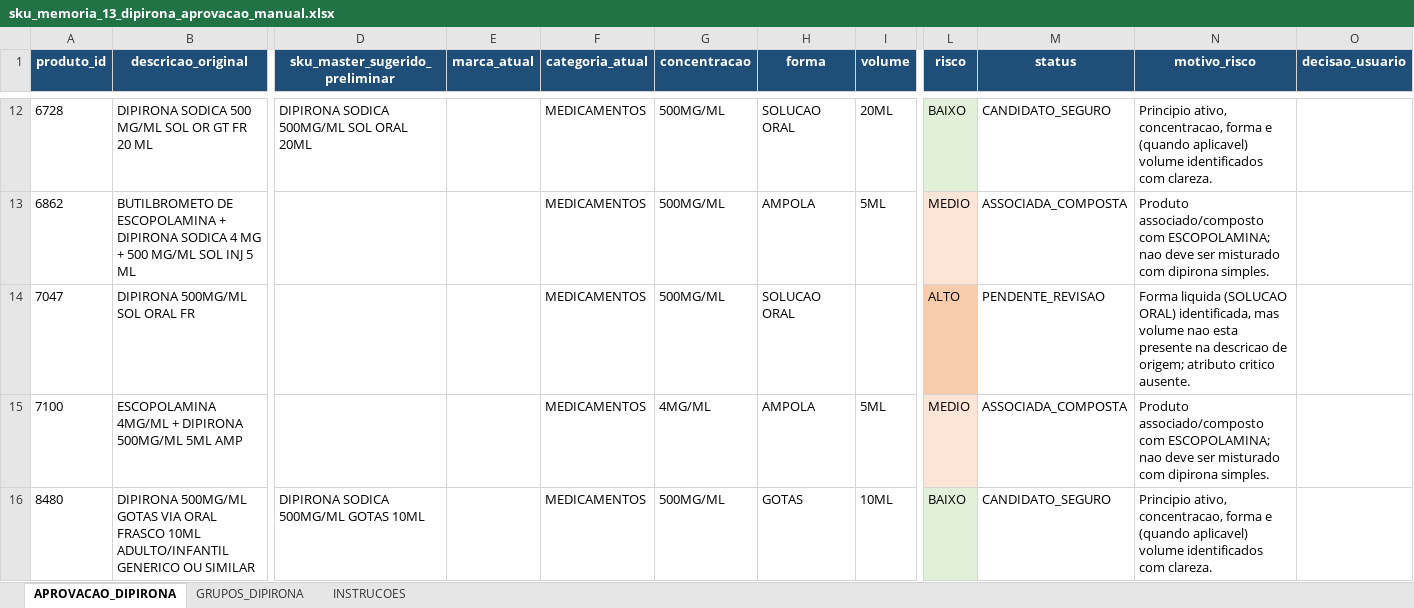
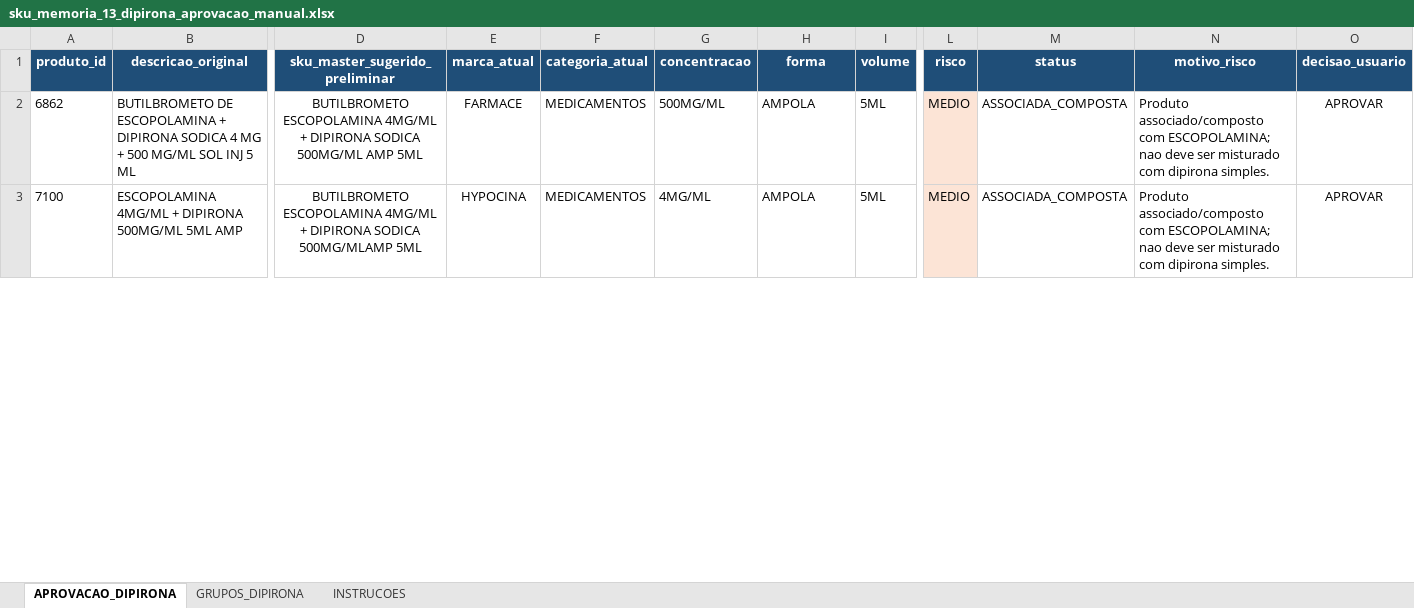
Before and after one commit to efsosud-rgb/MEDBOX_V3_ZERO, an Excel workbook: relatorios/sku_memoria_13_dipirona_aprovacao_manual.xlsx, sheet APROVACAO_DIPIRONA, drawn as a sheet; only a part is shown, gaps mark what is left out; values as stored, in another font and other column widths than the file's, no borders; conditional formats and table styles not drawn; removed rows and columns are numbered as before the commit, all else as after; rows hold the shown columns only; the diff covers the shown part only; the diff names each change by its address in the sheet, - before the commit and + after, or states it on an @@ line.

Commit message:
fix: aplica dipirona aprovada pelo usuario

```diff
--- a/relatorios/sku_memoria_13_dipirona_aprovacao_manual.xlsx (sheet APROVACAO_DIPIRONA)
+++ b/relatorios/sku_memoria_13_dipirona_aprovacao_manual.xlsx (sheet APROVACAO_DIPIRONA)
-row 12: 6728 | DIPIRONA SODICA 500 MG/ML SOL OR GT FR 20 ML | DIPIRONA SODICA 500MG/ML SOL ORAL 20ML |  | MEDICAMENTOS | 500MG/ML | SOLUCAO ORAL | 20ML | BAIXO | CANDIDATO_SEGURO | Principio ativo, concentracao, forma e (quando aplicavel) volume identificados com clareza.
-D2 (sku_master_sugerido_preliminar): (empty)
+D2 (sku_master_sugerido_preliminar): BUTILBROMETO ESCOPOLAMINA 4MG/ML + DIPIRONA SODICA 500MG/ML AMP 5ML
-E2 (marca_atual): (empty)
+E2 (marca_atual): FARMACE
-O2 (decisao_usuario): (empty)
+O2 (decisao_usuario): APROVAR
-row 14: 7047 | DIPIRONA 500MG/ML SOL ORAL FR |  |  | MEDICAMENTOS | 500MG/ML | SOLUCAO ORAL |  | ALTO | PENDENTE_REVISAO | Forma liquida (SOLUCAO ORAL) identificada, mas volume nao esta presente na descricao de origem; atributo critico ausente.
-D3 (sku_master_sugerido_preliminar): (empty)
+D3 (sku_master_sugerido_preliminar): BUTILBROMETO ESCOPOLAMINA 4MG/ML + DIPIRONA SODICA 500MG/MLAMP 5ML
-E3 (marca_atual): (empty)
+E3 (marca_atual): HYPOCINA
-O3 (decisao_usuario): (empty)
+O3 (decisao_usuario): APROVAR
-row 16: 8480 | DIPIRONA 500MG/ML GOTAS VIA ORAL FRASCO 10ML ADULTO/INFANTIL GENERICO OU SIMILAR | DIPIRONA SODICA 500MG/ML GOTAS 10ML |  | MEDICAMENTOS | 500MG/ML | GOTAS | 10ML | BAIXO | CANDIDATO_SEGURO | Principio ativo, concentracao, forma e (quando aplicavel) volume identificados com clareza.
```
Also changed, not shown: 21 added rows, 18 removed rows, 26 edited cells and cell formats elsewhere in this sheet, 5 other files.
